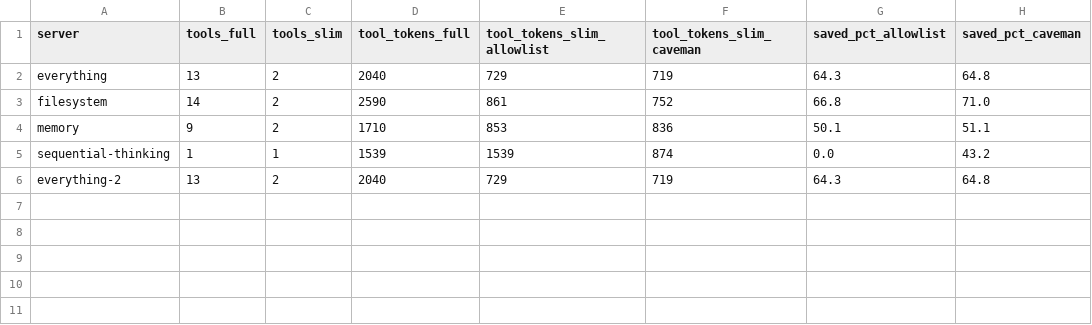
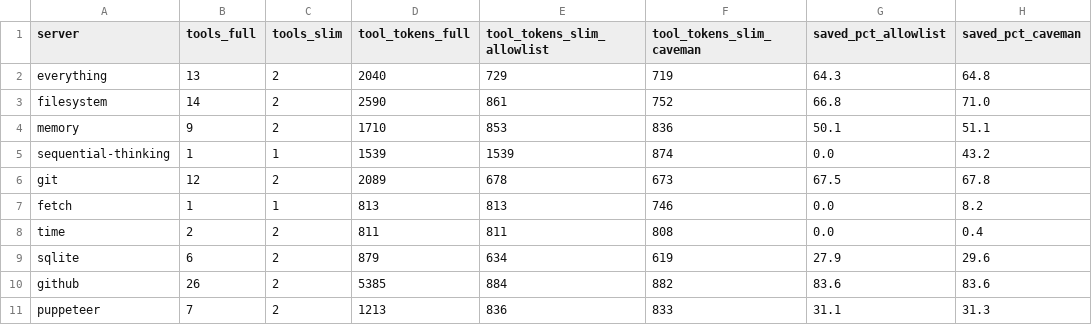
Before and after one commit to hylla-io/lagom, a CSV file: bench/results.csv, drawn as a sheet.

Commit message:
test: broaden token-savings corpus to 10 real mcp servers

```diff
--- a/bench/results.csv
+++ b/bench/results.csv
@@ -5,2 +5,7 @@ memory,9,2,1710,853,836,50.1,51.1
 sequential-thinking,1,1,1539,1539,874,0.0,43.2
-everything-2,13,2,2040,729,719,64.3,64.8
+git,12,2,2089,678,673,67.5,67.8
+fetch,1,1,813,813,746,0.0,8.2
+time,2,2,811,811,808,0.0,0.4
+sqlite,6,2,879,634,619,27.9,29.6
+github,26,2,5385,884,882,83.6,83.6
+puppeteer,7,2,1213,836,833,31.1,31.3
```
Also changed, not shown: 33 other files.
